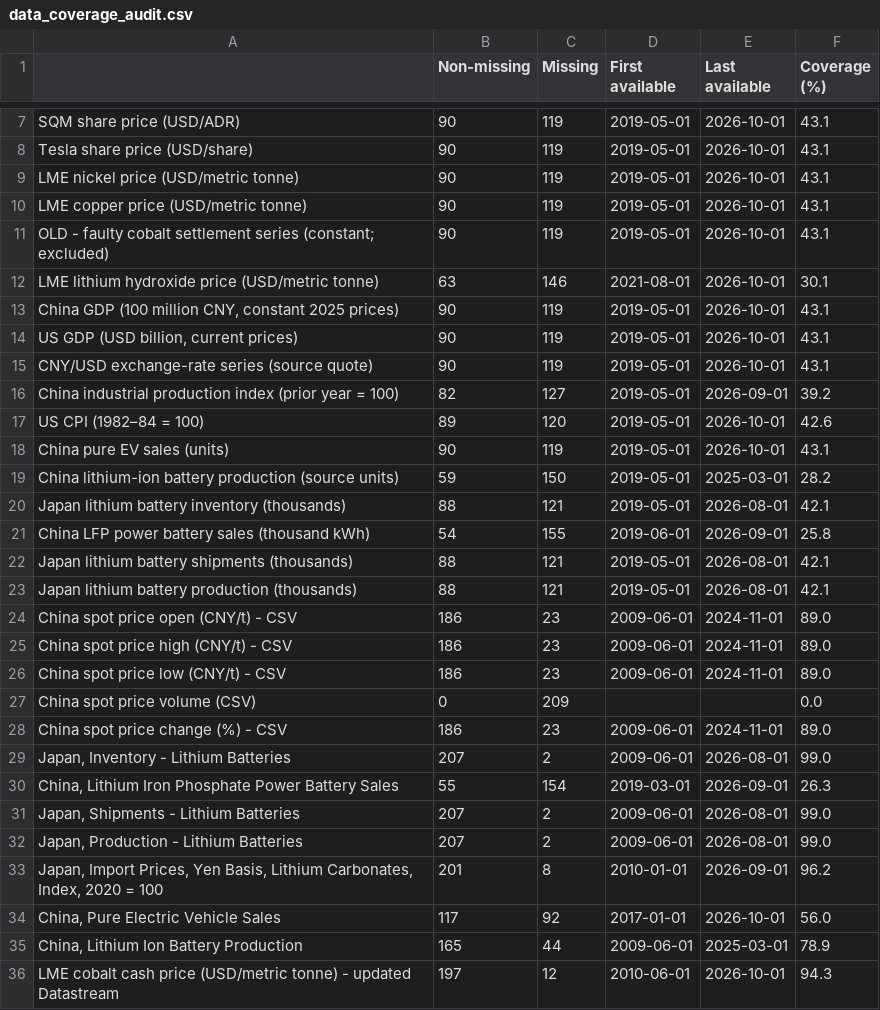
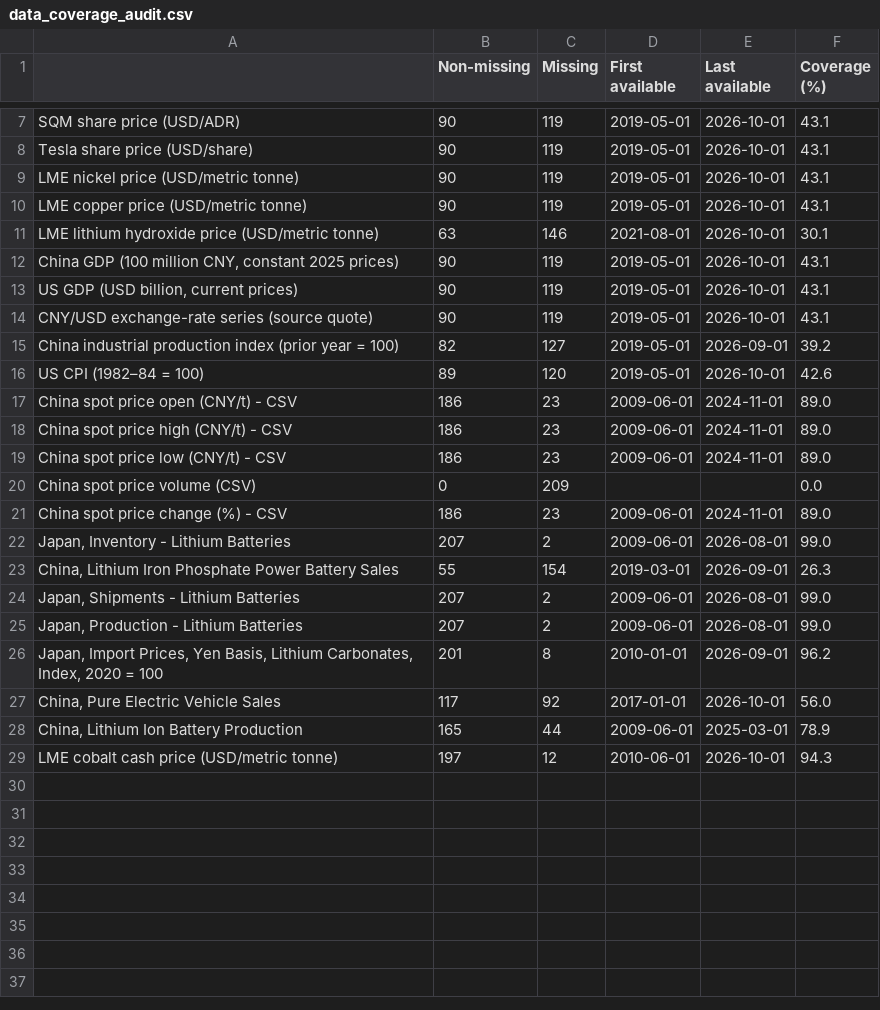
Before and after one commit to Lucy-Schmid/Lucy-Schmid.github.io, a CSV file: Results/tables/data_coverage_audit.csv, drawn as a sheet; only a part is shown, gaps mark what is left out.

```diff
--- a/Results/tables/data_coverage_audit.csv
+++ b/Results/tables/data_coverage_audit.csv
@@ -10,3 +10,2 @@ LME nickel price (USD/metric tonne),90,119,2019-05-01,2026-10-01,43.1
 LME copper price (USD/metric tonne),90,119,2019-05-01,2026-10-01,43.1
-OLD - faulty cobalt settlement series (constant; excluded),90,119,2019-05-01,2026-10-01,43.1
 LME lithium hydroxide price (USD/metric tonne),63,146,2021-08-01,2026-10-01,30.1
@@ -17,8 +16,2 @@ China industrial production index (prior year = 100),82,127,2019-05-01,2026-09-0
 US CPI (1982–84 = 100),89,120,2019-05-01,2026-10-01,42.6
-China pure EV sales (units),90,119,2019-05-01,2026-10-01,43.1
-China lithium-ion battery production (source units),59,150,2019-05-01,2025-03-01,28.2
-Japan lithium battery inventory (thousands),88,121,2019-05-01,2026-08-01,42.1
-China LFP power battery sales (thousand kWh),54,155,2019-06-01,2026-09-01,25.8
-Japan lithium battery shipments (thousands),88,121,2019-05-01,2026-08-01,42.1
-Japan lithium battery production (thousands),88,121,2019-05-01,2026-08-01,42.1
 China spot price open (CNY/t) - CSV,186,23,2009-06-01,2024-11-01,89.0
@@ -35,2 +28,2 @@ China spot price change (%) - CSV,186,23,2009-06-01,2024-11-01,89.0
 "China, Lithium Ion Battery Production",165,44,2009-06-01,2025-03-01,78.9
-LME cobalt cash price (USD/metric tonne) - updated Datastream,197,12,2010-06-01,2026-10-01,94.3
+LME cobalt cash price (USD/metric tonne),197,12,2010-06-01,2026-10-01,94.3
```
Also changed, not shown: Data/lithium_consolidated_monthly.csv, Results/all_model_comparisons.csv, 49 other files.
